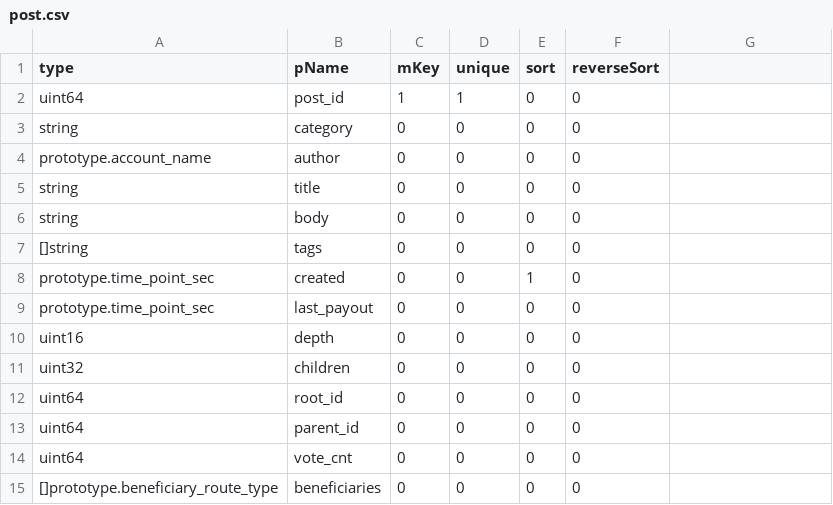
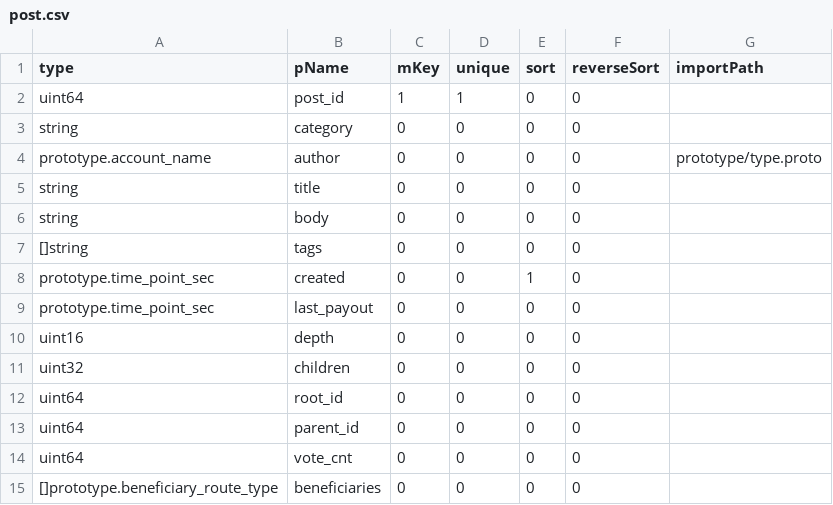
Before and after one commit to coschain/contentos-go, a CSV file: app/table/table-define/post.csv, drawn as a sheet; the diff names each change by its address in the sheet, - before the commit and + after, or states it on an @@ line.

Commit message:
pb tool：csv add  importPath column

```diff
--- a/app/table/table-define/post.csv
+++ b/app/table/table-define/post.csv
-G1: (empty)
+G1: importPath
-G4 (importPath): (empty)
+G4 (importPath): prototype/type.proto
```
Also changed, not shown: app/table/table-define/account.csv, app/table/table-define/accountAuthorityObject.csv, 17 other files.
